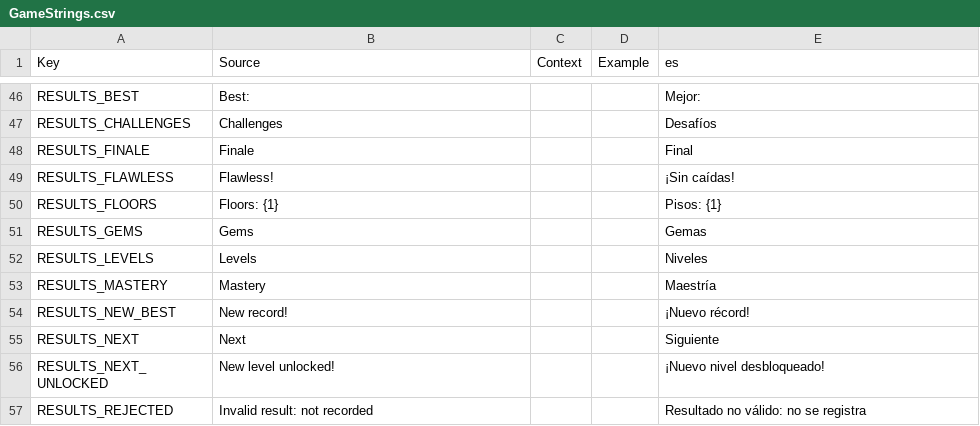
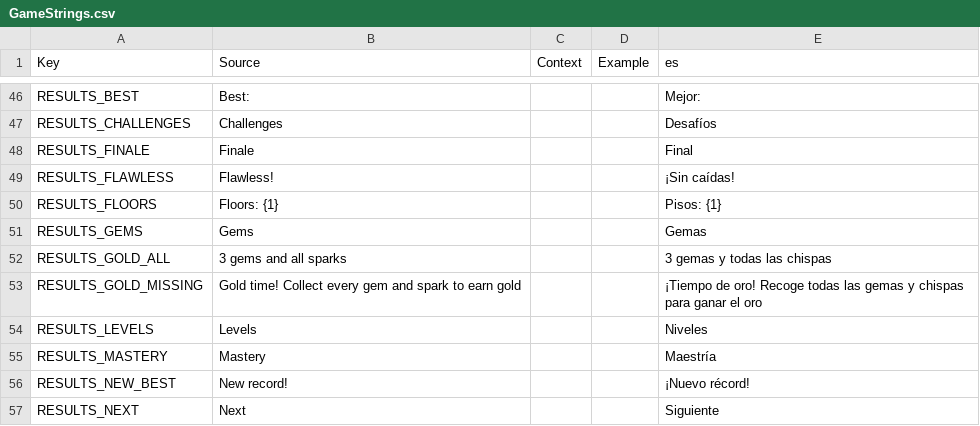
Before and after one commit to Loadcircle/orbit-runner, a CSV file: roblox/localization/GameStrings.csv, drawn as a sheet; only a part is shown, gaps mark what is left out; the shorter side is filled out with more unchanged rows.

```diff
--- a/roblox/localization/GameStrings.csv
+++ b/roblox/localization/GameStrings.csv
@@ -51,2 +51,4 @@ RESULTS_FLOORS,Floors: {1},,,Pisos: {1}
 RESULTS_GEMS,Gems,,,Gemas
+RESULTS_GOLD_ALL,3 gems and all sparks,,,3 gemas y todas las chispas
+RESULTS_GOLD_MISSING,Gold time! Collect every gem and spark to earn gold,,,¡Tiempo de oro! Recoge todas las gemas y chispas para ganar el oro
 RESULTS_LEVELS,Levels,,,Niveles
```
Also changed, not shown: 18 other files.
